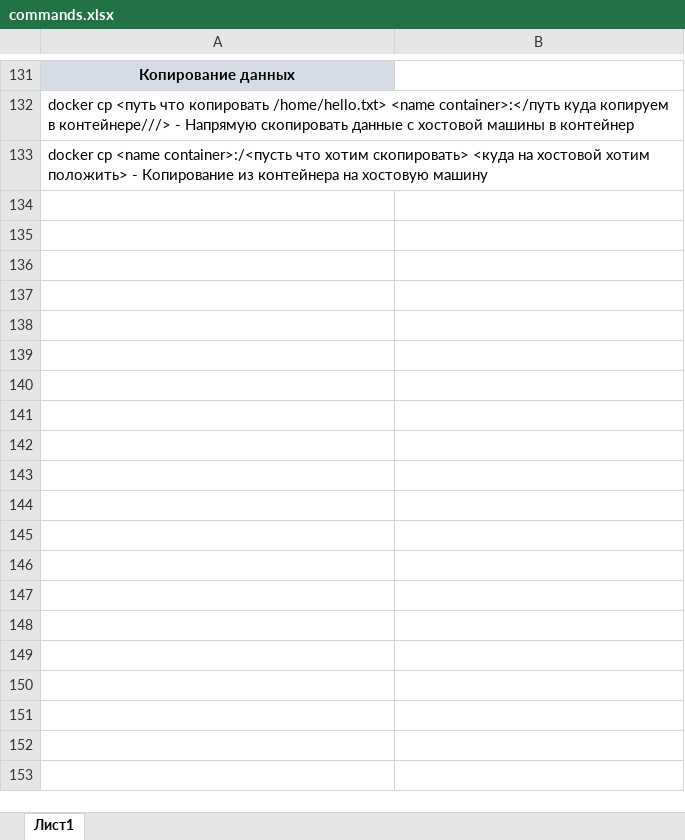
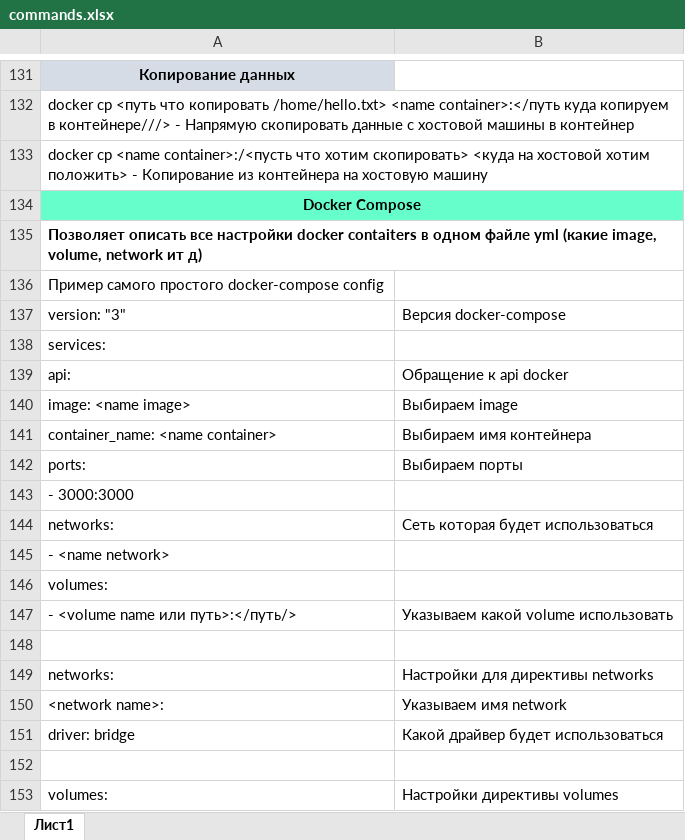
Before and after one commit to mrkarazhev/notebook, an Excel workbook: commands.xlsx, sheet Лист1, drawn as a sheet; only a part is shown, gaps mark what is left out; values as stored, in another font and other column widths than the file's, no borders; the diff covers the shown part only; the diff names each change by its address in the sheet, - before the commit and + after, or states it on an @@ line.

Commit message:
Ver-4

```diff
--- a/commands.xlsx (sheet Лист1)
+++ b/commands.xlsx (sheet Лист1)
+row 134: Docker Compose
+row 135: Позволяет описать все настройки docker contaiters в одном файле yml (какие image, volume, network ит д)
+row 136: Пример самого простого docker-compose config
+row 137: version: "3" | Версия docker-compose
+row 138: services:
+row 139: api: | Обращение к api docker
+row 140: image: <name image> | Выбираем image
+row 141: container_name: <name container> | Выбираем имя контейнера
+row 142: ports: | Выбираем порты
+row 143: - 3000:3000
+row 144: networks: | Сеть которая будет использоваться
+row 145: - <name network>
+row 146: volumes:
+row 147: - <volume name или путь>:</путь/> | Указываем какой volume использовать
+row 148: (empty)
+row 149: networks: | Настройки для директивы networks
+row 150: <network name>: | Указываем имя network
+row 151: driver: bridge | Какой драйвер будет использоваться
+row 152: (empty)
+row 153: volumes: | Настройки директивы volumes
```
Also changed, not shown: 9 added rows elsewhere in this sheet.
